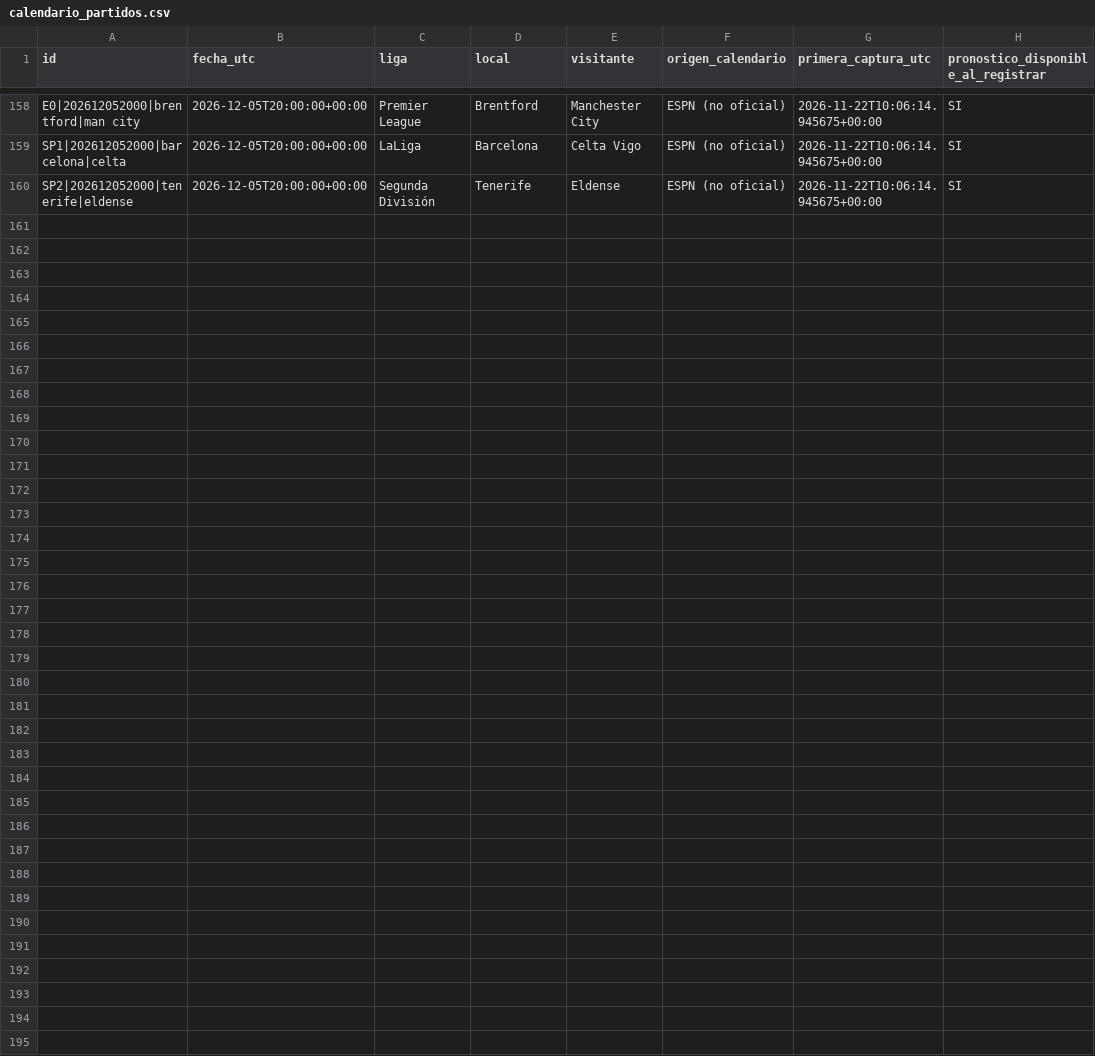
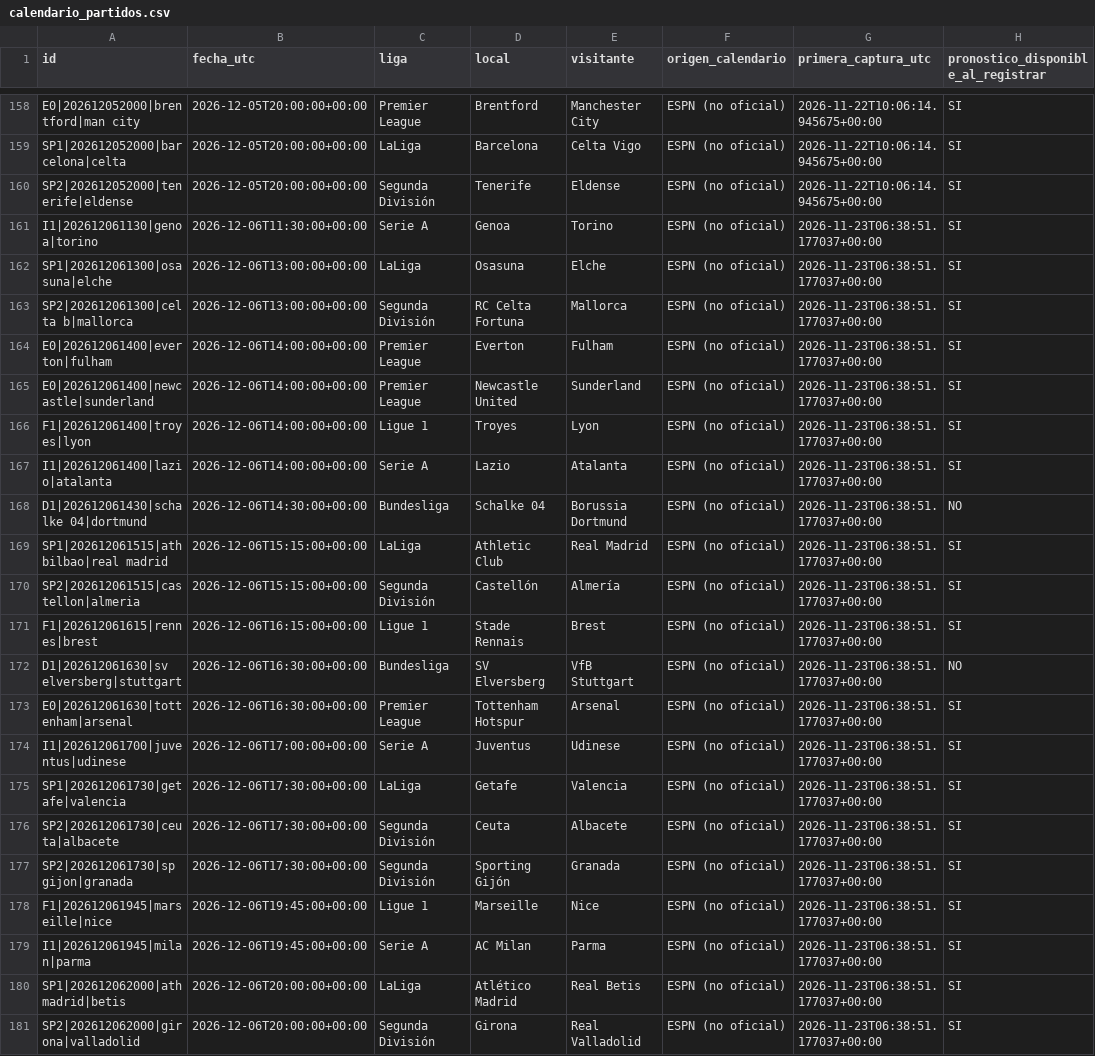
Before and after one commit to rasekes86/football-ai-lab, a CSV file: output/calendario_partidos.csv, drawn as a sheet; only a part is shown, gaps mark what is left out; the diff names each change by its address in the sheet, - before the commit and + after, or states it on an @@ line.

```diff
--- a/output/calendario_partidos.csv
+++ b/output/calendario_partidos.csv
+row 161: I1|202612061130|genoa|torino | 2026-12-06T11:30:00+00:00 | Serie A | Genoa | Torino | ESPN (no oficial) | 2026-11-23T06:38:51.177037+00:00 | SI
+row 162: SP1|202612061300|osasuna|elche | 2026-12-06T13:00:00+00:00 | LaLiga | Osasuna | Elche | ESPN (no oficial) | 2026-11-23T06:38:51.177037+00:00 | SI
+row 163: SP2|202612061300|celta b|mallorca | 2026-12-06T13:00:00+00:00 | Segunda División | RC Celta Fortuna | Mallorca | ESPN (no oficial) | 2026-11-23T06:38:51.177037+00:00 | SI
+row 164: E0|202612061400|everton|fulham | 2026-12-06T14:00:00+00:00 | Premier League | Everton | Fulham | ESPN (no oficial) | 2026-11-23T06:38:51.177037+00:00 | SI
+row 165: E0|202612061400|newcastle|sunderland | 2026-12-06T14:00:00+00:00 | Premier League | Newcastle United | Sunderland | ESPN (no oficial) | 2026-11-23T06:38:51.177037+00:00 | SI
+row 166: F1|202612061400|troyes|lyon | 2026-12-06T14:00:00+00:00 | Ligue 1 | Troyes | Lyon | ESPN (no oficial) | 2026-11-23T06:38:51.177037+00:00 | SI
+row 167: I1|202612061400|lazio|atalanta | 2026-12-06T14:00:00+00:00 | Serie A | Lazio | Atalanta | ESPN (no oficial) | 2026-11-23T06:38:51.177037+00:00 | SI
+row 168: D1|202612061430|schalke 04|dortmund | 2026-12-06T14:30:00+00:00 | Bundesliga | Schalke 04 | Borussia Dortmund | ESPN (no oficial) | 2026-11-23T06:38:51.177037+00:00 | NO
+row 169: SP1|202612061515|ath bilbao|real madrid | 2026-12-06T15:15:00+00:00 | LaLiga | Athletic Club | Real Madrid | ESPN (no oficial) | 2026-11-23T06:38:51.177037+00:00 | SI
+row 170: SP2|202612061515|castellon|almeria | 2026-12-06T15:15:00+00:00 | Segunda División | Castellón | Almería | ESPN (no oficial) | 2026-11-23T06:38:51.177037+00:00 | SI
+row 171: F1|202612061615|rennes|brest | 2026-12-06T16:15:00+00:00 | Ligue 1 | Stade Rennais | Brest | ESPN (no oficial) | 2026-11-23T06:38:51.177037+00:00 | SI
+row 172: D1|202612061630|sv elversberg|stuttgart | 2026-12-06T16:30:00+00:00 | Bundesliga | SV Elversberg | VfB Stuttgart | ESPN (no oficial) | 2026-11-23T06:38:51.177037+00:00 | NO
+row 173: E0|202612061630|tottenham|arsenal | 2026-12-06T16:30:00+00:00 | Premier League | Tottenham Hotspur | Arsenal | ESPN (no oficial) | 2026-11-23T06:38:51.177037+00:00 | SI
+row 174: I1|202612061700|juventus|udinese | 2026-12-06T17:00:00+00:00 | Serie A | Juventus | Udinese | ESPN (no oficial) | 2026-11-23T06:38:51.177037+00:00 | SI
+row 175: SP1|202612061730|getafe|valencia | 2026-12-06T17:30:00+00:00 | LaLiga | Getafe | Valencia | ESPN (no oficial) | 2026-11-23T06:38:51.177037+00:00 | SI
+row 176: SP2|202612061730|ceuta|albacete | 2026-12-06T17:30:00+00:00 | Segunda División | Ceuta | Albacete | ESPN (no oficial) | 2026-11-23T06:38:51.177037+00:00 | SI
+row 177: SP2|202612061730|sp gijon|granada | 2026-12-06T17:30:00+00:00 | Segunda División | Sporting Gijón | Granada | ESPN (no oficial) | 2026-11-23T06:38:51.177037+00:00 | SI
+row 178: F1|202612061945|marseille|nice | 2026-12-06T19:45:00+00:00 | Ligue 1 | Marseille | Nice | ESPN (no oficial) | 2026-11-23T06:38:51.177037+00:00 | SI
+row 179: I1|202612061945|milan|parma | 2026-12-06T19:45:00+00:00 | Serie A | AC Milan | Parma | ESPN (no oficial) | 2026-11-23T06:38:51.177037+00:00 | SI
+row 180: SP1|202612062000|ath madrid|betis | 2026-12-06T20:00:00+00:00 | LaLiga | Atlético Madrid | Real Betis | ESPN (no oficial) | 2026-11-23T06:38:51.177037+00:00 | SI
+row 181: SP2|202612062000|girona|valladolid | 2026-12-06T20:00:00+00:00 | Segunda División | Girona | Real Valladolid | ESPN (no oficial) | 2026-11-23T06:38:51.177037+00:00 | SI
```
Also changed, not shown: output/historico_predicciones.csv, output/mercados.csv, 30 other files.
